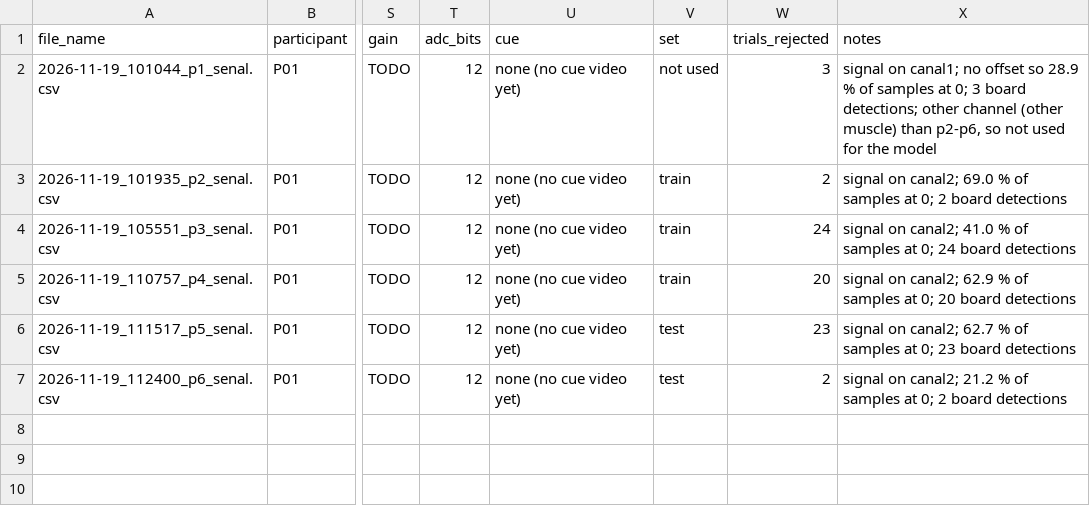
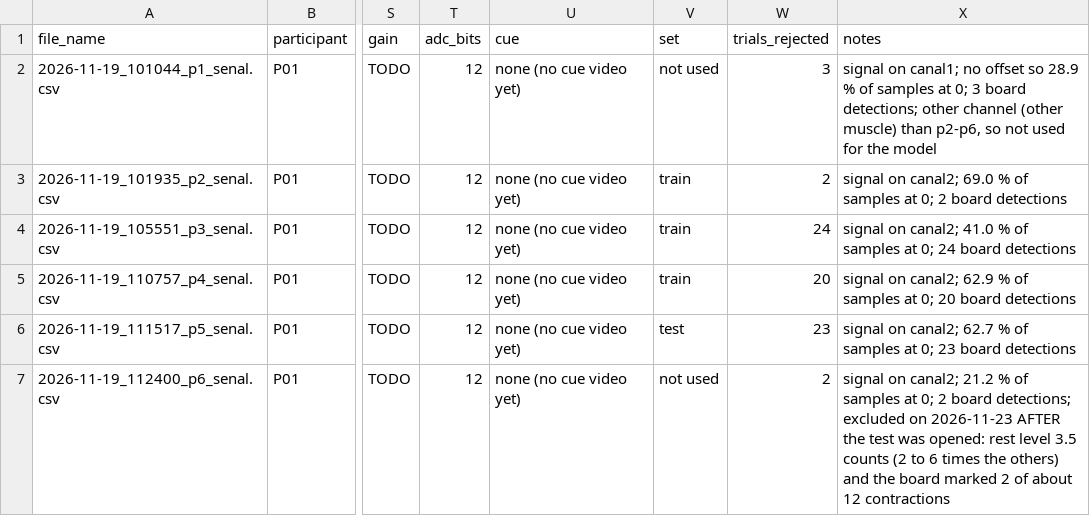
Before and after one commit to Lucky-05/model, a CSV file: data/metadata.csv, drawn as a sheet; only a part is shown, gaps mark what is left out; the diff names each change by its address in the sheet, - before the commit and + after, or states it on an @@ line.

Commit message:
Exclude p6 after the test, count contractions

```diff
--- a/data/metadata.csv
+++ b/data/metadata.csv
-V7 (set): test
+V7 (set): not used
-X7 (notes): …2 board detections
+X7 (notes): …2 board detections; excluded on 2026-11-23 AFTER the test was opened: rest level 3.5 counts (2 to 6 times the others) and the board marked 2 of about 12 contractions
```
Also changed, not shown: 5 other files.
